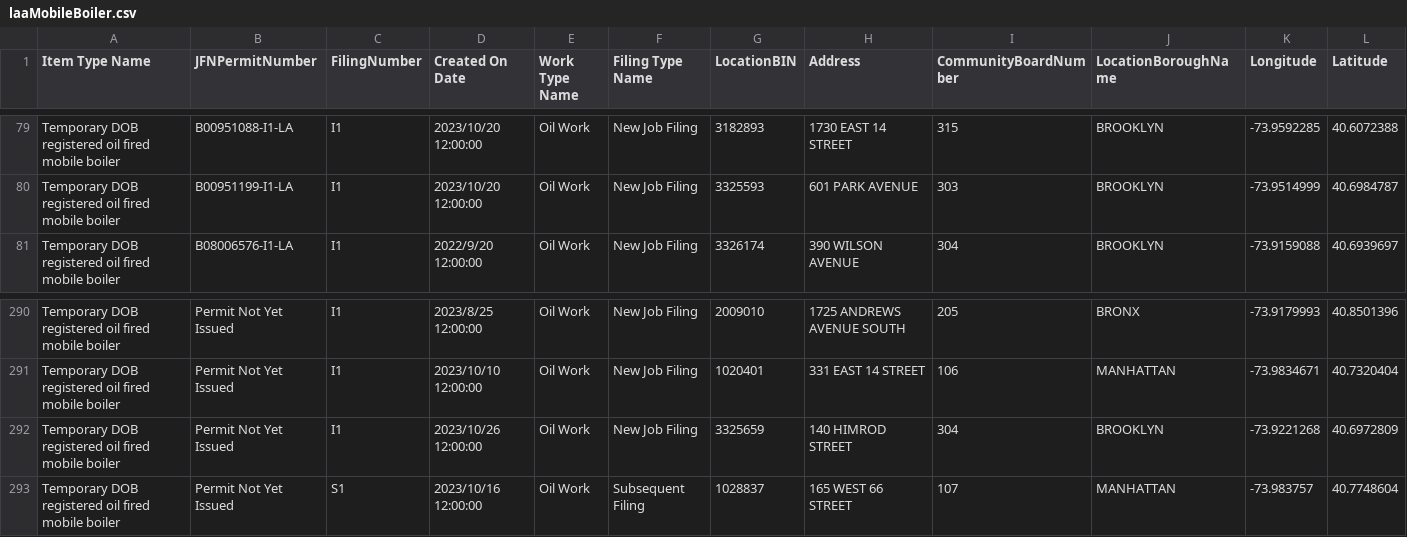
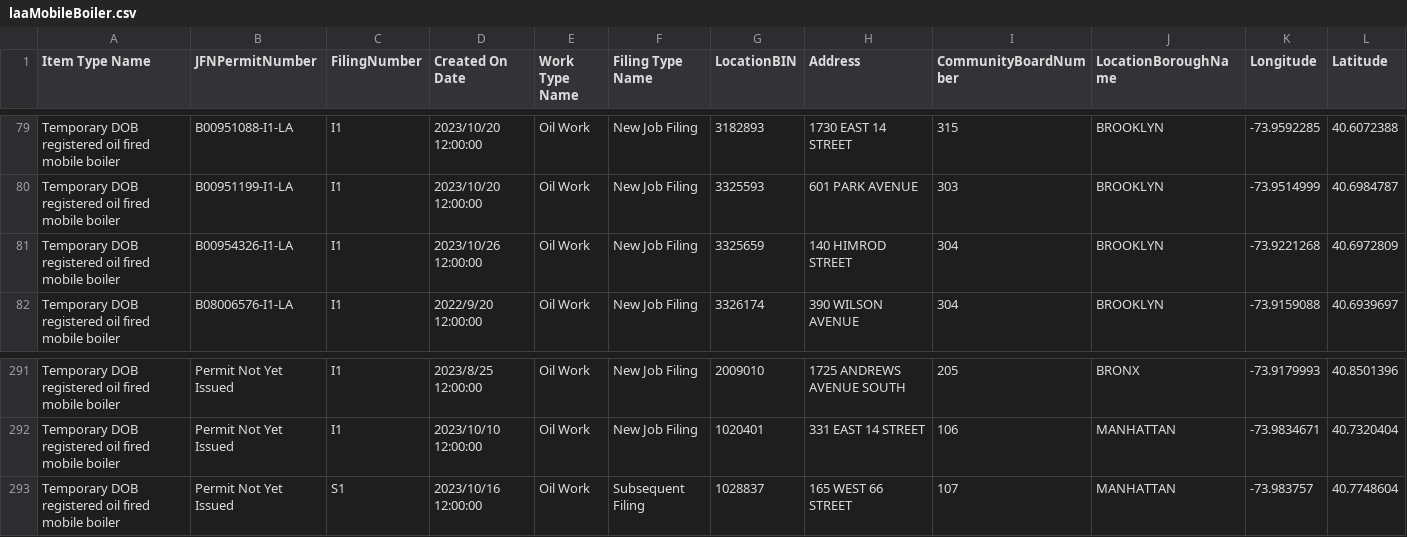
Before and after one commit to NYCDOB/Mobile_Boilers, a CSV file: data/laaMobileBoiler.csv, drawn as a sheet; only a part is shown, gaps mark what is left out; removed rows and columns are numbered as before the commit, all else as after; rows hold the shown columns only; the diff names each change by its address in the sheet, - before the commit and + after, or states it on an @@ line.

```diff
--- a/data/laaMobileBoiler.csv
+++ b/data/laaMobileBoiler.csv
+row 81: Temporary DOB registered oil fired mobile boiler | B00954326-I1-LA | I1 | 2023/10/26 12:00:00 | Oil Work | New Job Filing | 3325659 | 140 HIMROD STREET | 304 | BROOKLYN | -73.9221268 | 40.6972809
-row 292: Temporary DOB registered oil fired mobile boiler | Permit Not Yet Issued | I1 | 2023/10/26 12:00:00 | Oil Work | New Job Filing | 3325659 | 140 HIMROD STREET | 304 | BROOKLYN | -73.9221268 | 40.6972809
```
Also changed, not shown: 1 other file.
